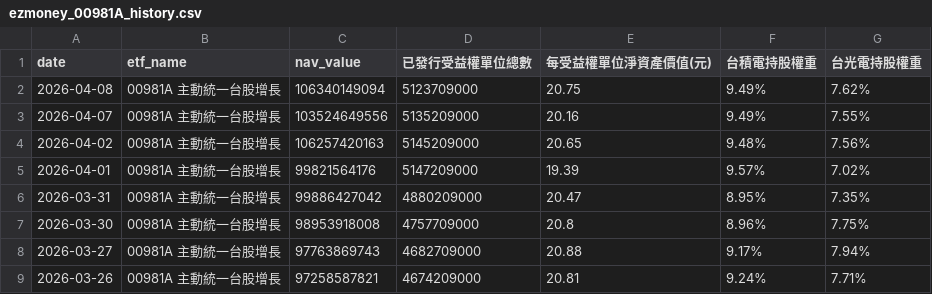
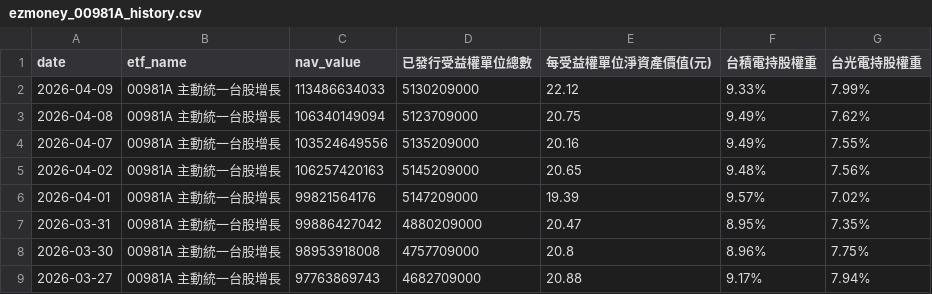
Before and after one commit to charle0111/My-Web, a CSV file: ezmoney_00981A_history.csv, drawn as a sheet; only a part is shown; the shorter side is filled out with more unchanged rows.

```diff
--- a/ezmoney_00981A_history.csv
+++ b/ezmoney_00981A_history.csv
@@ -1,2 +1,3 @@
 date,etf_name,nav_value,已發行受益權單位總數,每受益權單位淨資產價值(元),台積電持股權重,台光電持股權重
+2026-04-09,00981A 主動統一台股增長,113486634033,5130209000,22.12,9.33%,7.99%
 2026-04-08,00981A 主動統一台股增長,106340149094,5123709000,20.75,9.49%,7.62%
```
